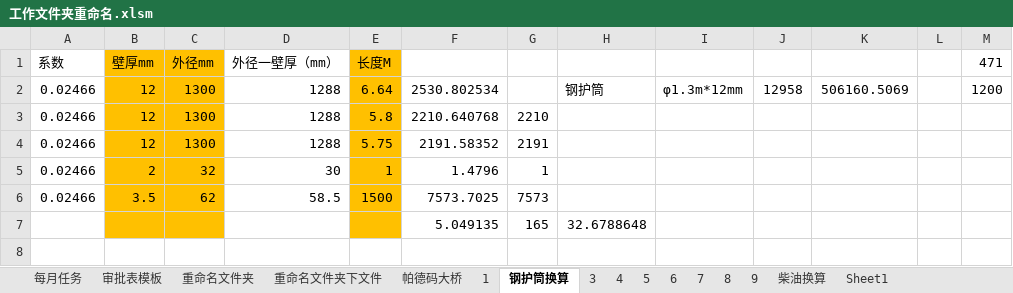
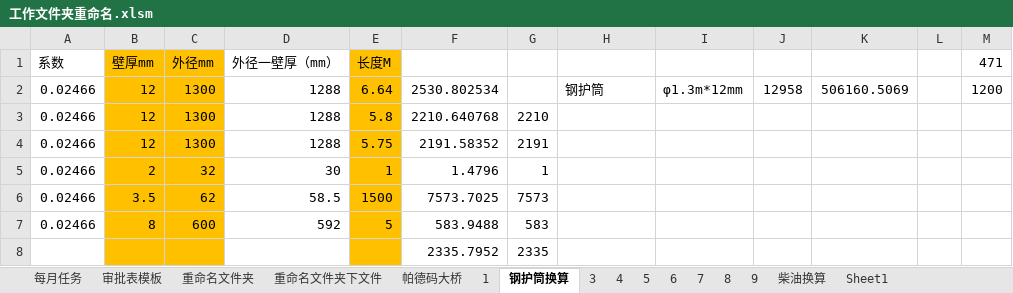
Before and after one commit to dangersouscar/computer, an Excel workbook: 需要备份文件/工作文件夹重命名.xlsm, sheet 钢护筒换算, drawn as a sheet; values as stored, in another font and other column widths than the file's, no borders; removed rows and columns are numbered as before the commit, all else as after; the diff names each change by its address in the sheet, - before the commit and + after, or states it on an @@ line.

```diff
--- a/需要备份文件/工作文件夹重命名.xlsm (sheet 钢护筒换算)
+++ b/需要备份文件/工作文件夹重命名.xlsm (sheet 钢护筒换算)
-row 7:  |  |  |  |  | 5.049135 | 165 | 32.6788648
+row 7: 0.02466 | 8 | 600 | 592 | 5 | 583.9488 | 583
+row 8:  |  |  |  |  | 2335.7952 | 2335
```
Also changed, not shown: 安全帽名单.xlsx, 角磨机分析.xlsx, 11 other files.
